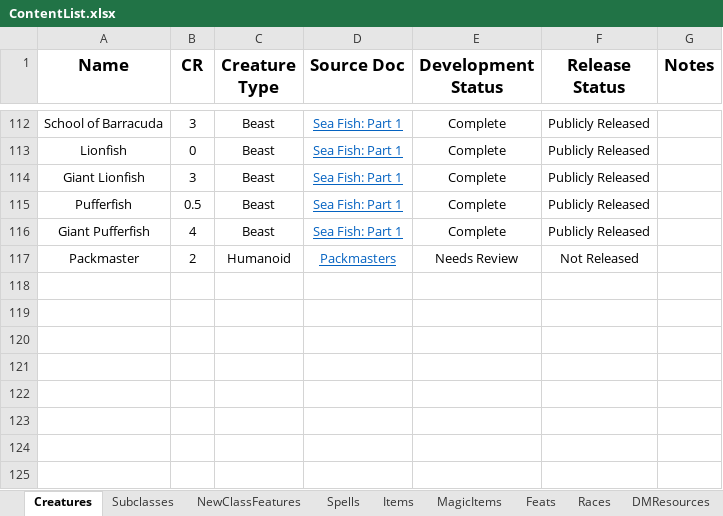
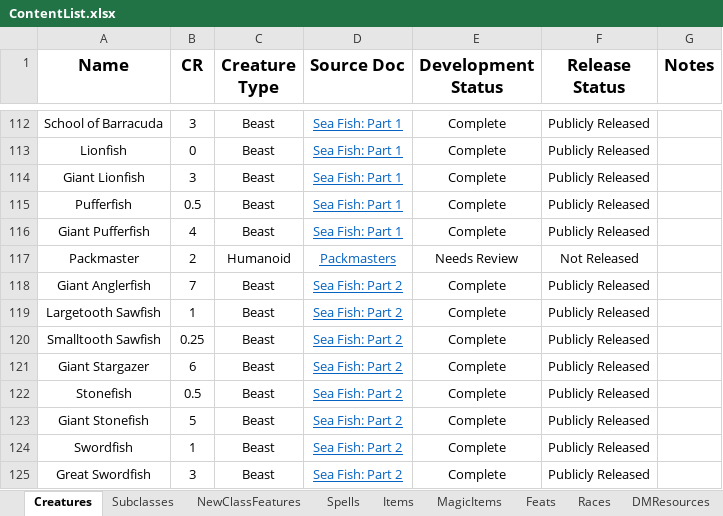
Before and after one commit to HankSnouwaert/DnD-Homebrew, an Excel workbook: ContentList.xlsx, sheet Creatures, drawn as a sheet; only a part is shown, gaps mark what is left out; values as stored, in another font and other column widths than the file's, no borders; conditional formats not drawn; the diff names each change by its address in the sheet, - before the commit and + after, or states it on an @@ line.

Commit message:
Add fish to content list

```diff
--- a/ContentList.xlsx (sheet Creatures)
+++ b/ContentList.xlsx (sheet Creatures)
+row 118: Giant Anglerfish | 7 | Beast | Sea Fish: Part 2 | Complete | Publicly Released
+row 119: Largetooth Sawfish | 1 | Beast | Sea Fish: Part 2 | Complete | Publicly Released
+row 120: Smalltooth Sawfish | 0.25 | Beast | Sea Fish: Part 2 | Complete | Publicly Released
+row 121: Giant Stargazer | 6 | Beast | Sea Fish: Part 2 | Complete | Publicly Released
+row 122: Stonefish | 0.5 | Beast | Sea Fish: Part 2 | Complete | Publicly Released
+row 123: Giant Stonefish | 5 | Beast | Sea Fish: Part 2 | Complete | Publicly Released
+row 124: Swordfish | 1 | Beast | Sea Fish: Part 2 | Complete | Publicly Released
+row 125: Great Swordfish | 3 | Beast | Sea Fish: Part 2 | Complete | Publicly Released
```
Also changed, not shown: sheet Documents.
